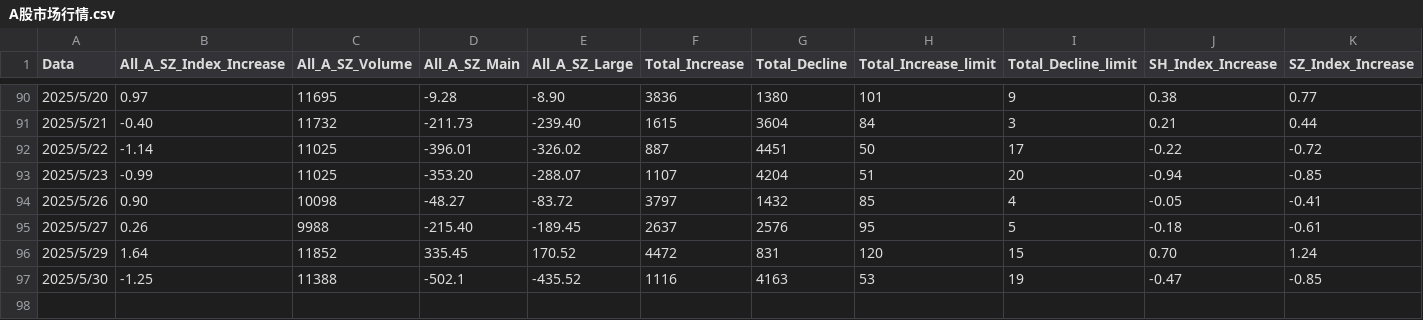
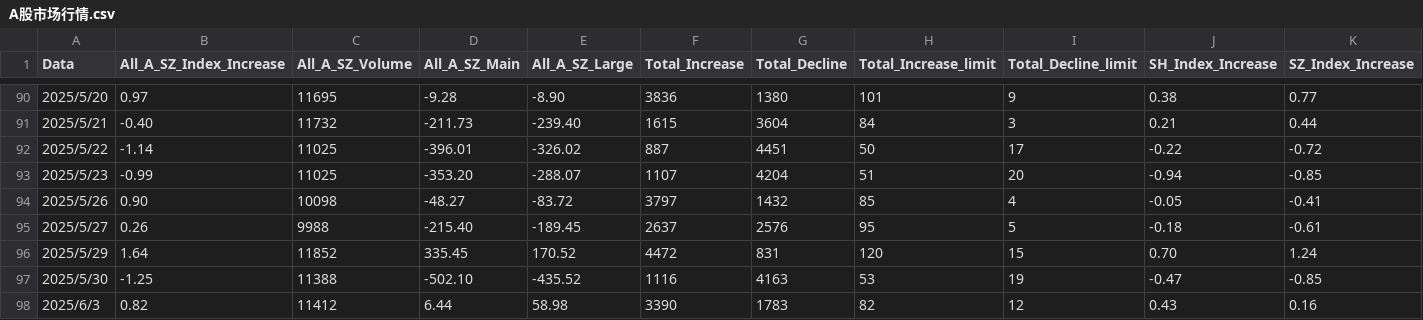
Before and after one commit to guijiyang/markdownDoc, a CSV file: investment/A股市场行情.csv, drawn as a sheet; only a part is shown, gaps mark what is left out.

```diff
--- a/investment/A股市场行情.csv
+++ b/investment/A股市场行情.csv
@@ -96,2 +96,3 @@ Data,All_A_SZ_Index_Increase,All_A_SZ_Volume,All_A_SZ_Main,All_A_SZ_Large,Total_
 2025/5/29,1.64,11852,335.45,170.52,4472,831,120,15,0.70,1.24
-2025/5/30,-1.25,11388,-502.1,-435.52,1116,4163,53,19,-0.47,-0.85
+2025/5/30,-1.25,11388,-502.10,-435.52,1116,4163,53,19,-0.47,-0.85
+2025/6/3,0.82,11412,6.44,58.98,3390,1783,82,12,0.43,0.16
```
Also changed, not shown: investment/高开封板-炸板率.csv, 3 other files.
